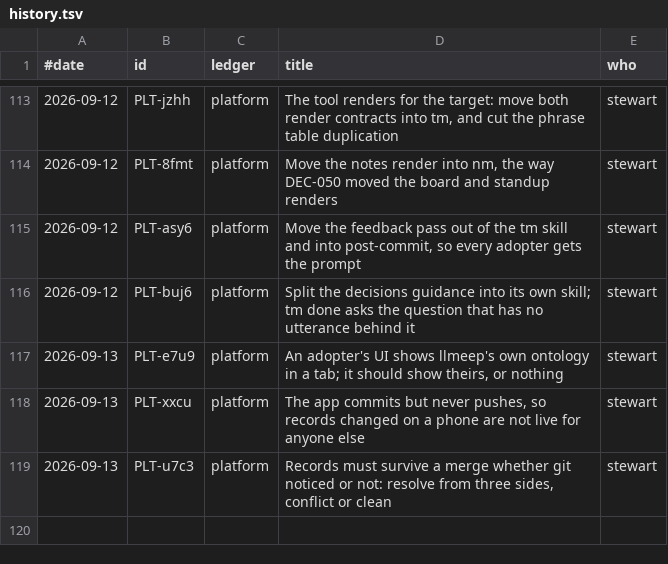
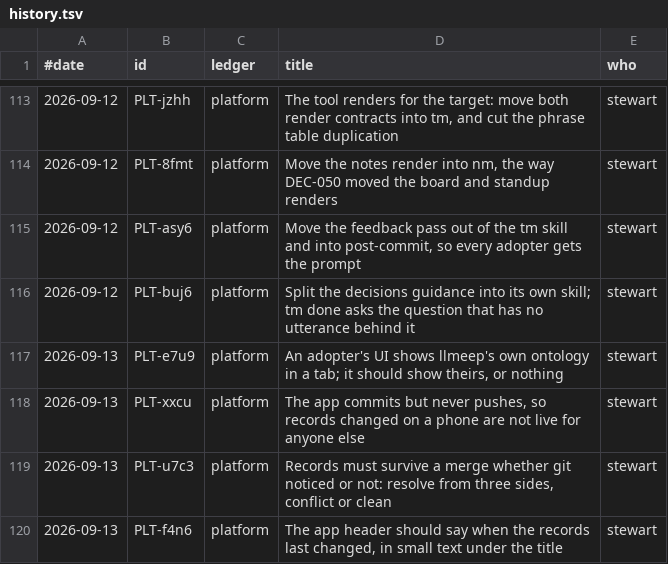
Before and after one commit to stewartmegaw/llmeep, a TSV file: llmeep/tasks/_tooling/history.tsv, drawn as a sheet; only a part is shown, gaps mark what is left out.

```diff
--- a/llmeep/tasks/_tooling/history.tsv
+++ b/llmeep/tasks/_tooling/history.tsv
@@ -119 +119,2 @@
 2026-09-13	PLT-u7c3	platform	Records must survive a merge whether git noticed or not: resolve from three sides, conflict or clean	stewart
+2026-09-13	PLT-f4n6	platform	The app header should say when the records last changed, in small text under the title	stewart
```
Also changed, not shown: 5 other files.
